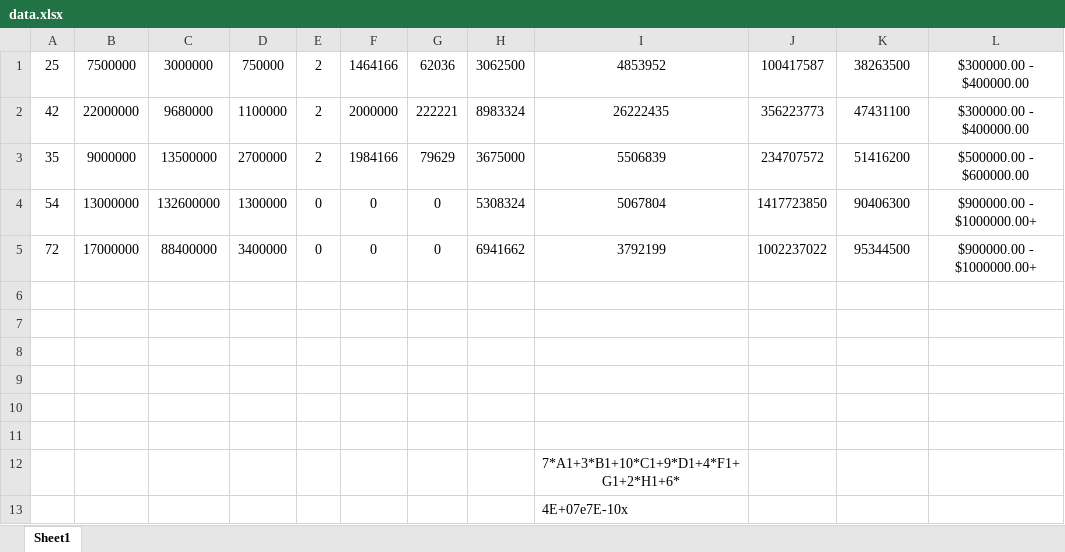
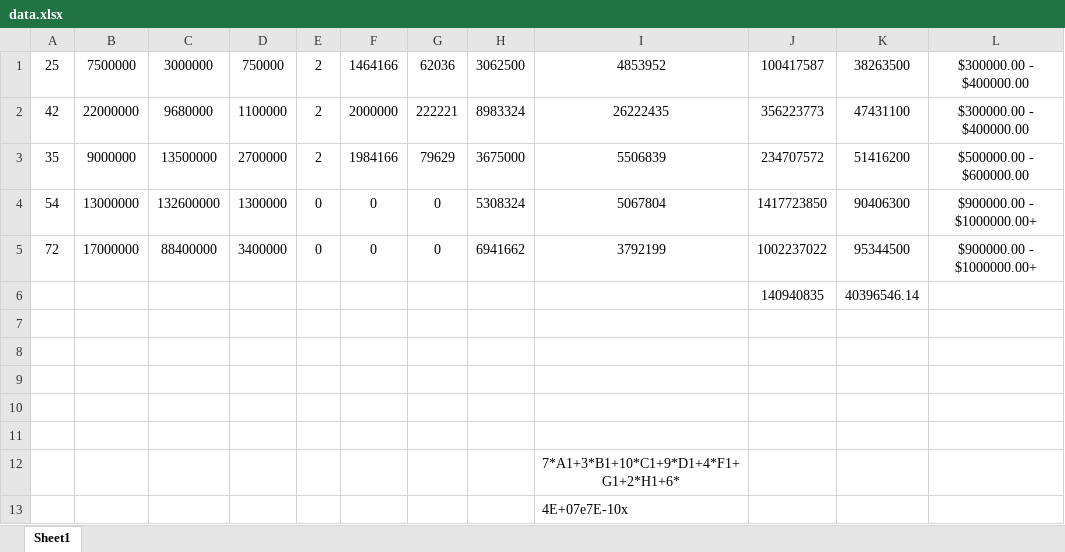
Before and after one commit to duttaoindril/nationwidehackathon, an Excel workbook: data.xlsx, sheet Sheet1, drawn as a sheet; values as stored, in another font and other column widths than the file's, no borders; charts and pictures not drawn; the diff names each change by its address in the sheet, - before the commit and + after, or states it on an @@ line.

```diff
--- a/data.xlsx (sheet Sheet1)
+++ b/data.xlsx (sheet Sheet1)
-row 6: (empty)
+row 6:  |  |  |  |  |  |  |  |  | 140940835 | 40396546.14
```
Also changed, not shown: charts or pictures, 1 other file.
